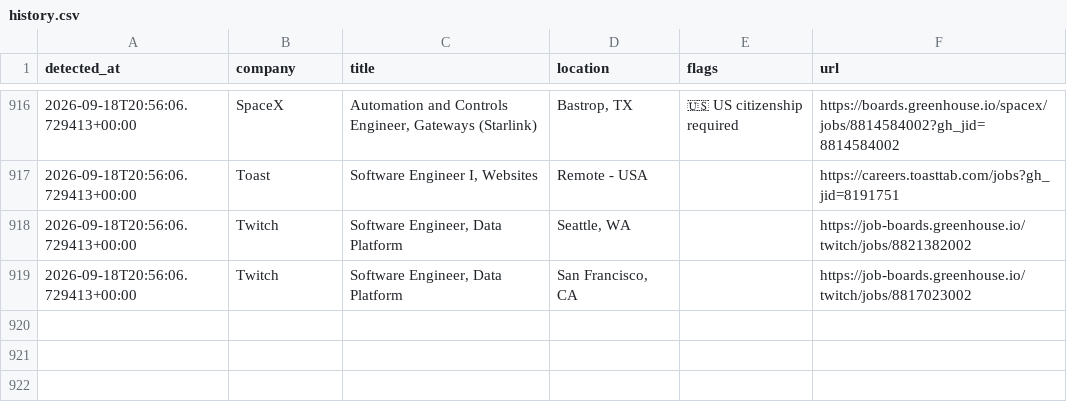
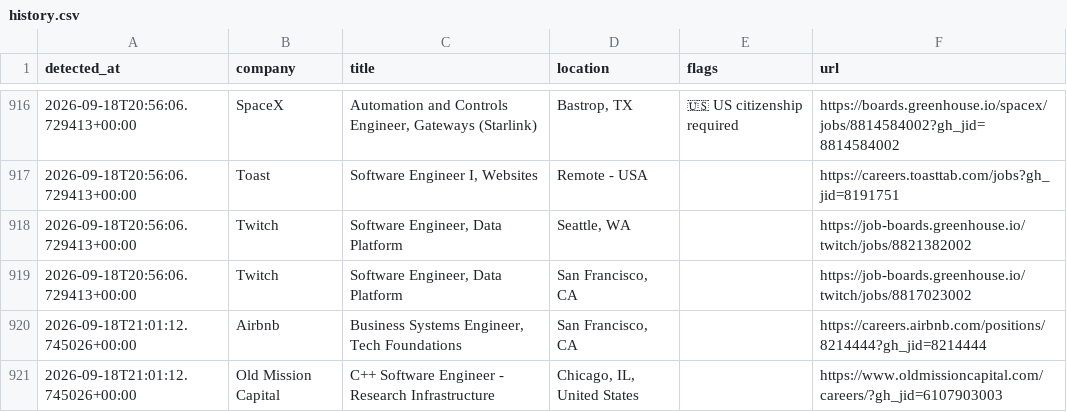
Before and after one commit to aryanyeole/job-watcher, a CSV file: history.csv, drawn as a sheet; only a part is shown, gaps mark what is left out.

```diff
--- a/history.csv
+++ b/history.csv
@@ -919 +919,3 @@ detected_at,company,title,location,flags,url
 2026-09-18T20:56:06.729413+00:00,Twitch,"Software Engineer, Data Platform","San Francisco, CA",,https://job-boards.greenhouse.io/twitch/jobs/8817023002
+2026-09-18T21:01:12.745026+00:00,Airbnb,"Business Systems Engineer, Tech Foundations","San Francisco, CA",,https://careers.airbnb.com/positions/8214444?gh_jid=8214444
+2026-09-18T21:01:12.745026+00:00,Old Mission Capital,C++ Software Engineer - Research Infrastructure ,"Chicago, IL, United States",,https://www.oldmissioncapital.com/careers/?gh_jid=6107903003
```
Also changed, not shown: 2 other files.
